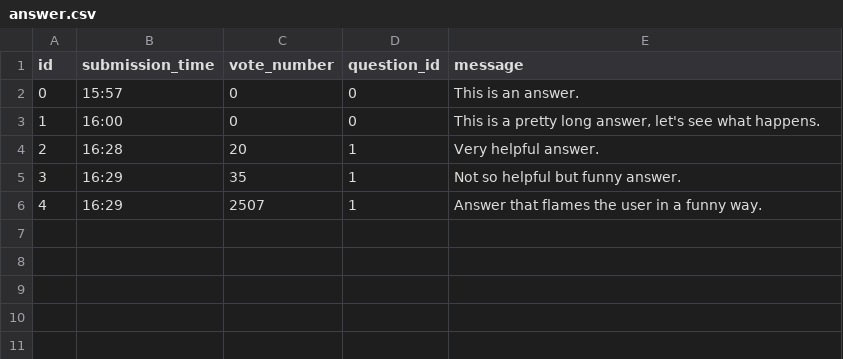
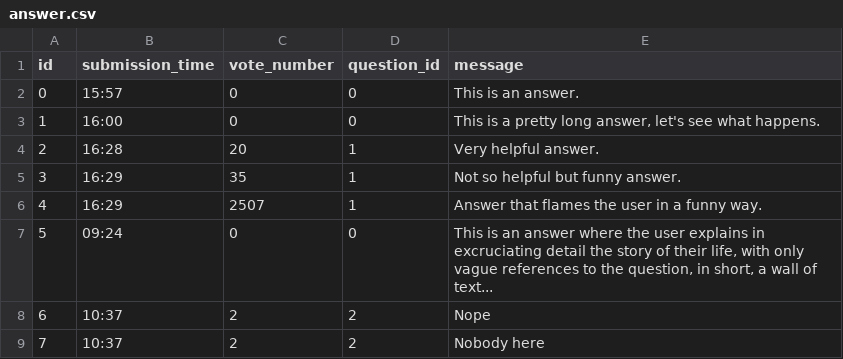
Before and after one commit to snowymountainpass/AskMate, a CSV file: sample_data/answer.csv, drawn as a sheet; the diff names each change by its address in the sheet, - before the commit and + after, or states it on an @@ line.

```diff
--- a/sample_data/answer.csv
+++ b/sample_data/answer.csv
+row 7: 5 | 09:24 | 0 | 0 | This is an answer where the user explains in excruciating detail the story of their life, with only vague references to the question, in short, a wall of text...
+row 8: 6 | 10:37 | 2 | 2 | Nope
+row 9: 7 | 10:37 | 2 | 2 | Nobody here
```
Also changed, not shown: 3 other files.
